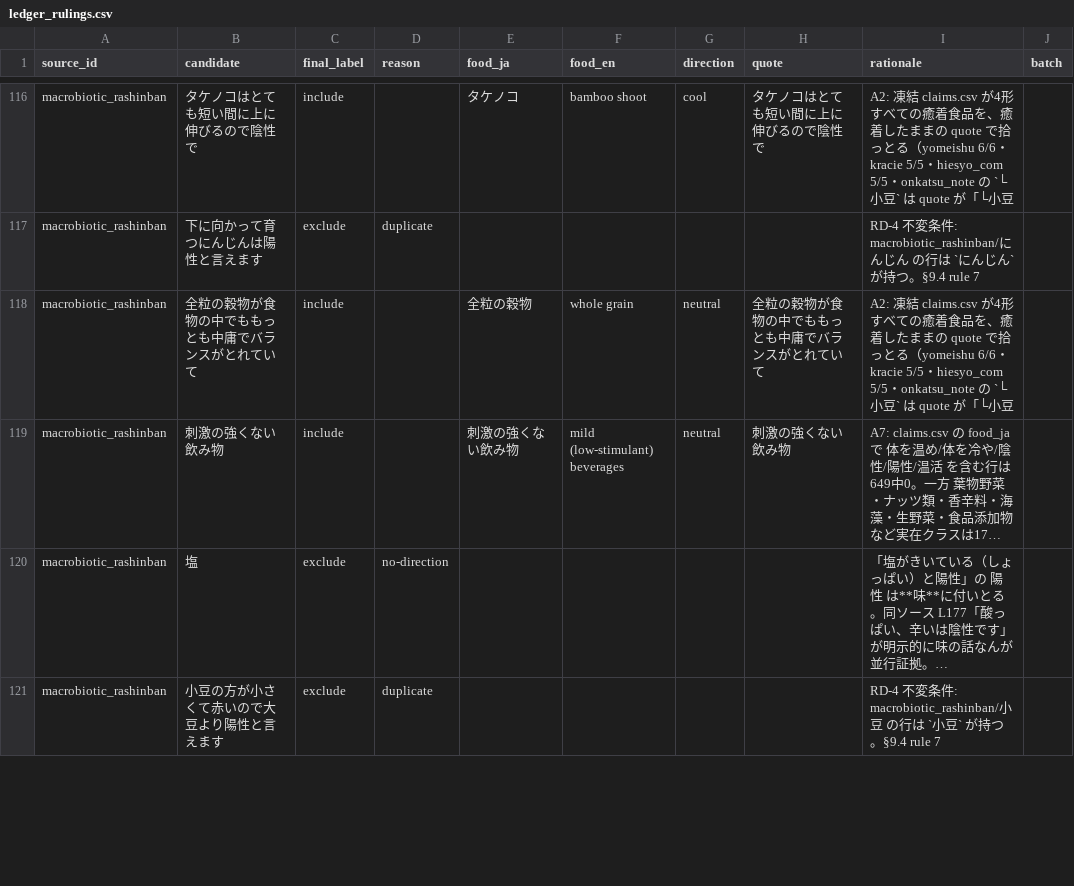
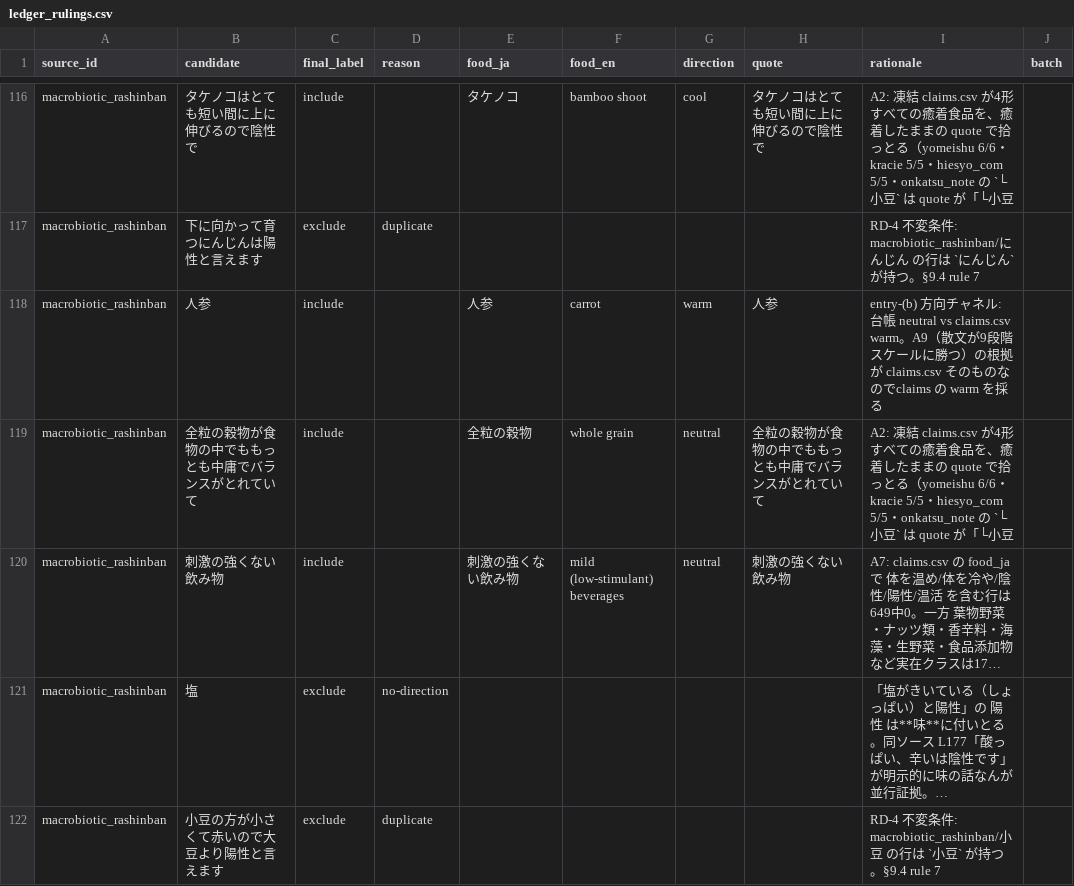
Before and after one commit to rehabilitation-collaboration/warming-cooling-foods, a CSV file: data/ledger_rulings.csv, drawn as a sheet; only a part is shown, gaps mark what is left out; long unchanged cells end in …; the diff covers the shown part only.

```diff
--- a/data/ledger_rulings.csv
+++ b/data/ledger_rulings.csv
@@ -123,2 +123,3 @@ macrobiotic_rashinban,タケノコはとても短い間に上に伸びるので
 macrobiotic_rashinban,下に向かって育つにんじんは陽性と言えます,exclude,duplicate,,,,,RD-4 不変条件: macrobiotic_rashinban/にんじん の行は `にんじん` が持つ。§9.4 rule 7,
+macrobiotic_rashinban,人参,include,,人参,carrot,warm,人参,entry-(b) 方向チャネル: 台帳 neutral vs claims.csv warm。A9（散文が9段階スケールに勝つ）の根拠が claims.csv そのものなのでclaims の warm を採る,
 macrobiotic_rashinban,全粒の穀物が食物の中でももっとも中庸でバランスがとれていて,include,,全粒の穀物,whole grain,neutral,全粒の穀物が食物の中でももっとも中庸でバランスがとれていて,A2: 凍結 claims.csv が4形すべての癒着食品を、癒着したままの quote で拾っとる（yomeishu 6/6・kracie 5/5・hiesyo_com 5/5・onkatsu_note の `└小豆` は quote が「└小豆,
```
Also changed, not shown: 3 edited cells elsewhere in this file, 3 other files.
